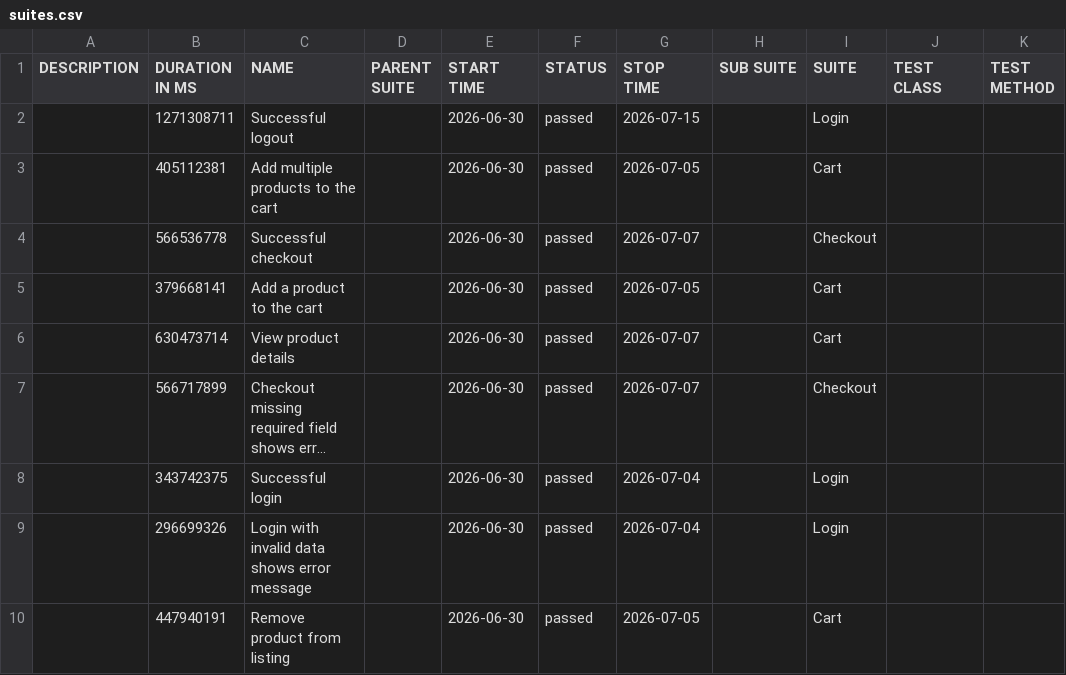
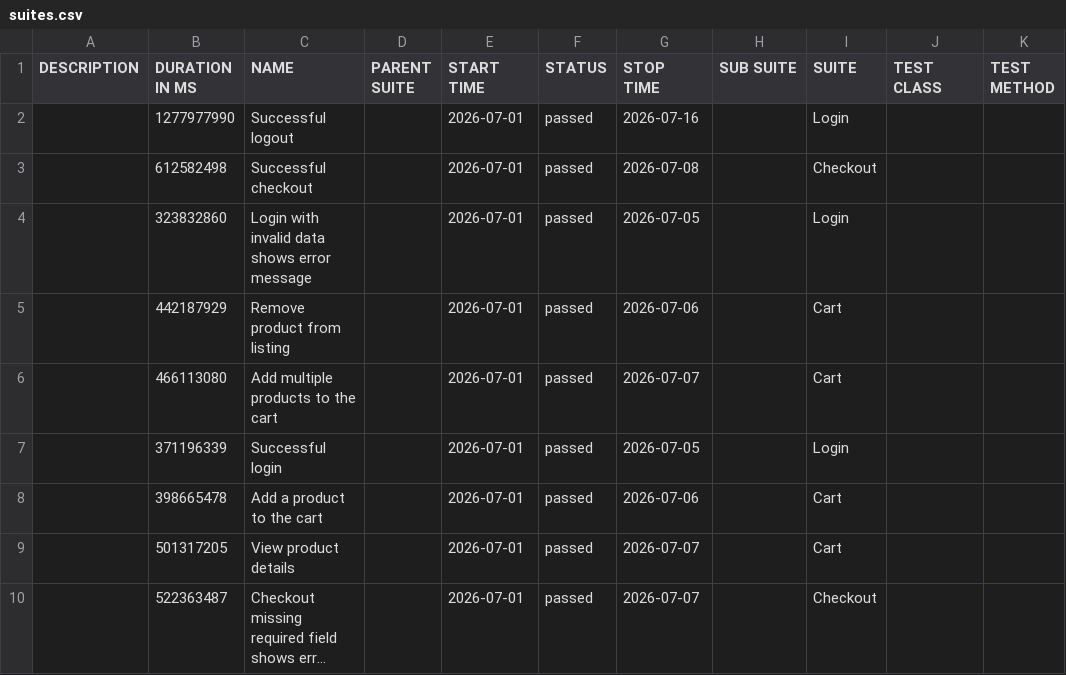
Before and after one commit to JaderTS/test-automation-desafio-outsera, a CSV file: e2e-tests/data/suites.csv, drawn as a sheet; long unchanged cells end in …; removed rows and columns are numbered as before the commit, all else as after; the diff names each change by its address in the sheet, - before the commit and + after, or states it on an @@ line.

```diff
--- a/e2e-tests/data/suites.csv
+++ b/e2e-tests/data/suites.csv
-B2 (DURATION IN MS): 1271308711
+B2 (DURATION IN MS): 1277977990
-E2 (START TIME): 2026-06-30
+E2 (START TIME): 2026-07-01
-G2 (STOP TIME): 2026-07-15
+G2 (STOP TIME): 2026-07-16
-row 3:  | 405112381 | Add multiple products to the cart |  | 2026-06-30 | passed | 2026-07-05 |  | Cart
-B3 (DURATION IN MS): 566536778
+B3 (DURATION IN MS): 612582498
-E3 (START TIME): 2026-06-30
+E3 (START TIME): 2026-07-01
-G3 (STOP TIME): 2026-07-07
+G3 (STOP TIME): 2026-07-08
+row 4:  | 323832860 | Login with invalid data shows error message |  | 2026-07-01 | passed | 2026-07-05 |  | Login
+row 5:  | 442187929 | Remove product from listing |  | 2026-07-01 | passed | 2026-07-06 |  | Cart
+row 6:  | 466113080 | Add multiple products to the cart |  | 2026-07-01 | passed | 2026-07-07 |  | Cart
+row 7:  | 371196339 | Successful login |  | 2026-07-01 | passed | 2026-07-05 |  | Login
-B8 (DURATION IN MS): 379668141
+B8 (DURATION IN MS): 398665478
-E8:E10 (START TIME): 2026-06-30
+E8:E10 (START TIME): 2026-07-01
-G8 (STOP TIME): 2026-07-05
+G8 (STOP TIME): 2026-07-06
-B9 (DURATION IN MS): 630473714
+B9 (DURATION IN MS): 501317205
-B10 (DURATION IN MS): 566717899
+B10 (DURATION IN MS): 522363487
-row 8:  | 343742375 | Successful login |  | 2026-06-30 | passed | 2026-07-04 |  | Login
-row 9:  | 296699326 | Login with invalid data shows error message |  | 2026-06-30 | passed | 2026-07-04 |  | Login
-row 10:  | 447940191 | Remove product from listing |  | 2026-06-30 | passed | 2026-07-05 |  | Cart
```
Also changed, not shown: 45 other files.
